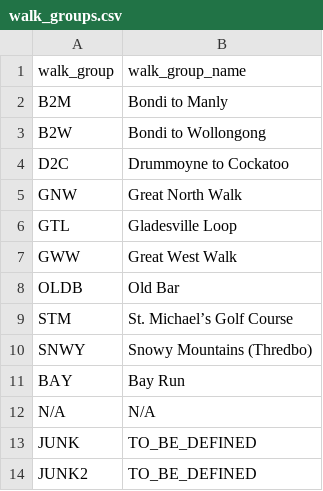
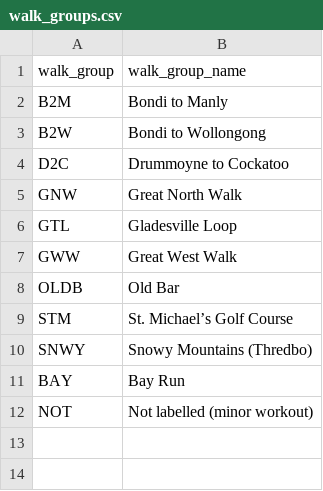
Before and after one commit to Mjboothaus/emmaus-walking-data, a CSV file: data/walk_groups.csv, drawn as a sheet; removed rows and columns are numbered as before the commit, all else as after; the diff names each change by its address in the sheet, - before the commit and + after, or states it on an @@ line.

```diff
--- a/data/walk_groups.csv
+++ b/data/walk_groups.csv
-row 12: N/A | N/A
-row 13: JUNK | TO_BE_DEFINED
-row 14: JUNK2 | TO_BE_DEFINED
+row 12: NOT | Not labelled (minor workout)
```
Also changed, not shown: 1 other file.
